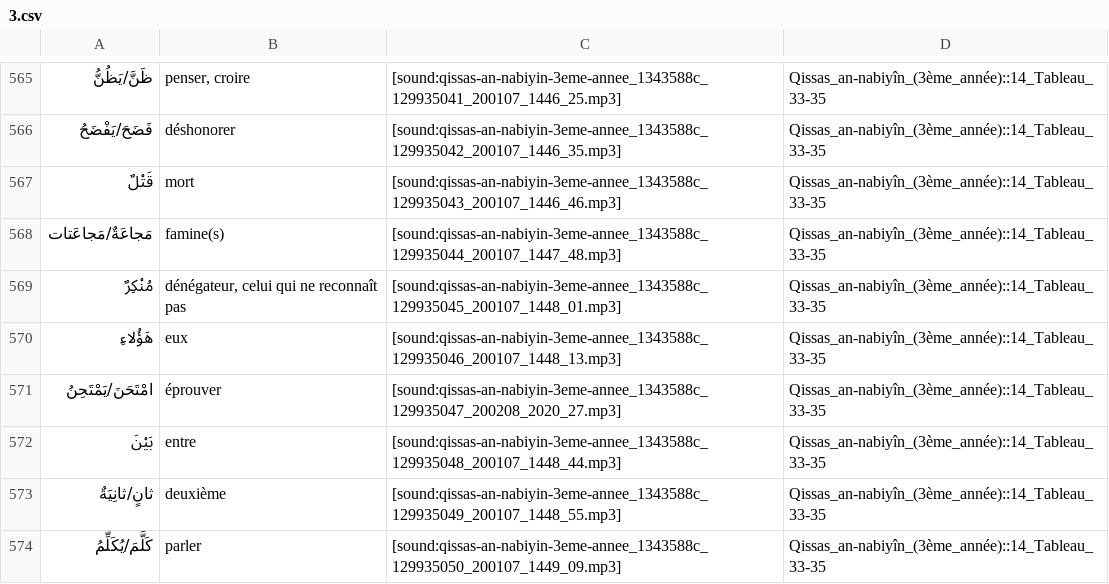
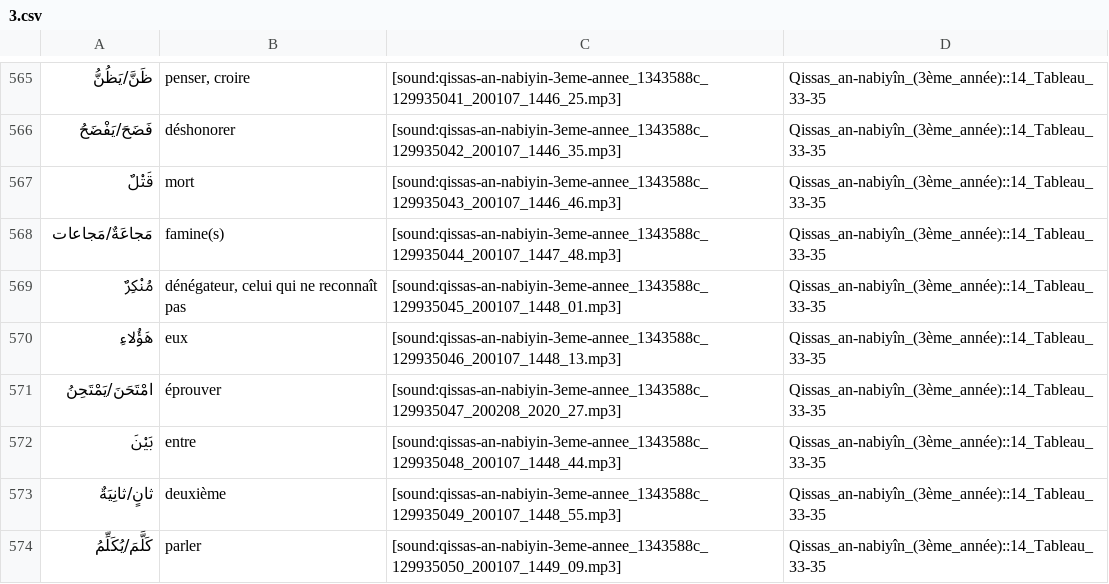
Before and after one commit to haszzz/haszzz.github.io, a CSV file: 3.csv, drawn as a sheet; only a part is shown, gaps mark what is left out.

Commit message:
Update translation for "مَجاعَةٌ/مَجاعات" in 3.csv to correct the plural form for improved accuracy.

```diff
--- a/3.csv
+++ b/3.csv
@@ -567,3 +567,3 @@
 "قَتْلٌ","mort","[sound:qissas-an-nabiyin-3eme-annee_1343588c_129935043_200107_1446_46.mp3]","Qissas_an-nabiyîn_(3ème_année)::14_Tableau_33-35"
-"مَجاعَةٌ/مَجاعَتات","famine(s)","[sound:qissas-an-nabiyin-3eme-annee_1343588c_129935044_200107_1447_48.mp3]","Qissas_an-nabiyîn_(3ème_année)::14_Tableau_33-35"
+"مَجاعَةٌ/مَجاعات","famine(s)","[sound:qissas-an-nabiyin-3eme-annee_1343588c_129935044_200107_1447_48.mp3]","Qissas_an-nabiyîn_(3ème_année)::14_Tableau_33-35"
 "مُنْكِرٌ","dénégateur, celui qui ne reconnaît pas","[sound:qissas-an-nabiyin-3eme-annee_1343588c_129935045_200107_1448_01.mp3]","Qissas_an-nabiyîn_(3ème_année)::14_Tableau_33-35"
```
